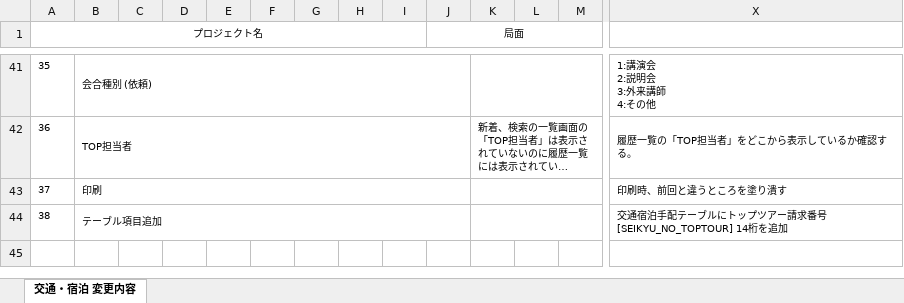
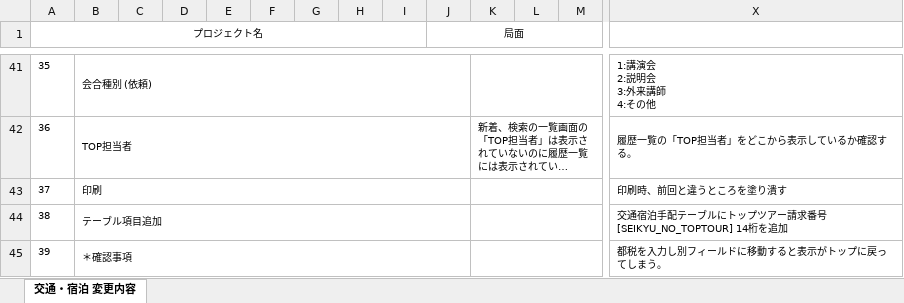
Before and after one commit to MakoYamada/pj_monolith, an Excel workbook: 20 開発資料/05.改修管理/070_改修管理_交通宿泊手配入力.xlsx, sheet 交通・宿泊 変更内容, drawn as a sheet; only a part is shown, gaps mark what is left out; long unchanged cells end in …; values as stored, in another font and other column widths than the file's, no borders; rows hold the shown columns only; the diff names each change by its address in the sheet, - before the commit and + after, or states it on an @@ line.

Commit message:
Vss2Git

```diff
--- a/20 開発資料/05.改修管理/070_改修管理_交通宿泊手配入力.xlsx (sheet 交通・宿泊 変更内容)
+++ b/20 開発資料/05.改修管理/070_改修管理_交通宿泊手配入力.xlsx (sheet 交通・宿泊 変更内容)
+row 45: 39 | ＊確認事項 |  |  |  |  |  |  |  |  |  |  |  | 都税を入力し別フィールドに移動すると表示がトップに戻ってしまう。
```
